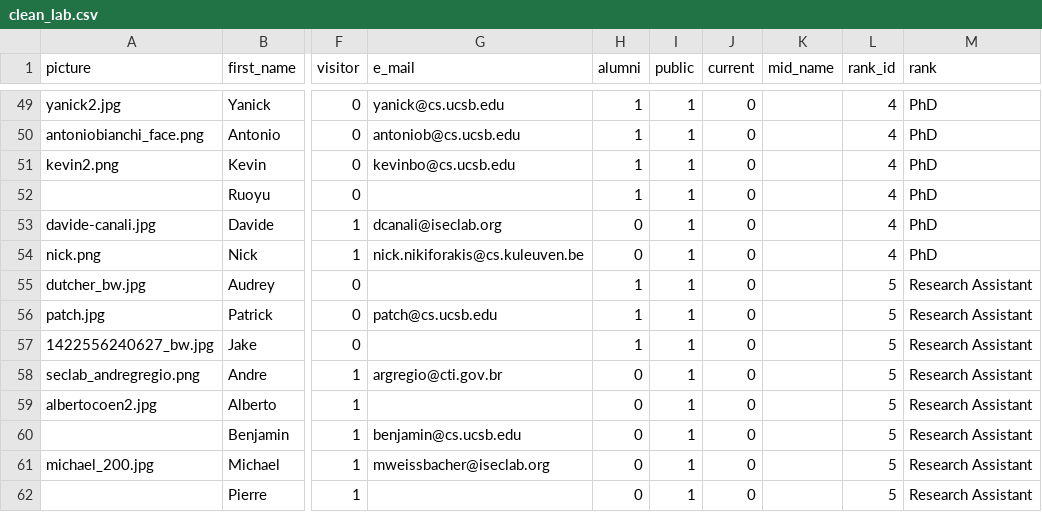
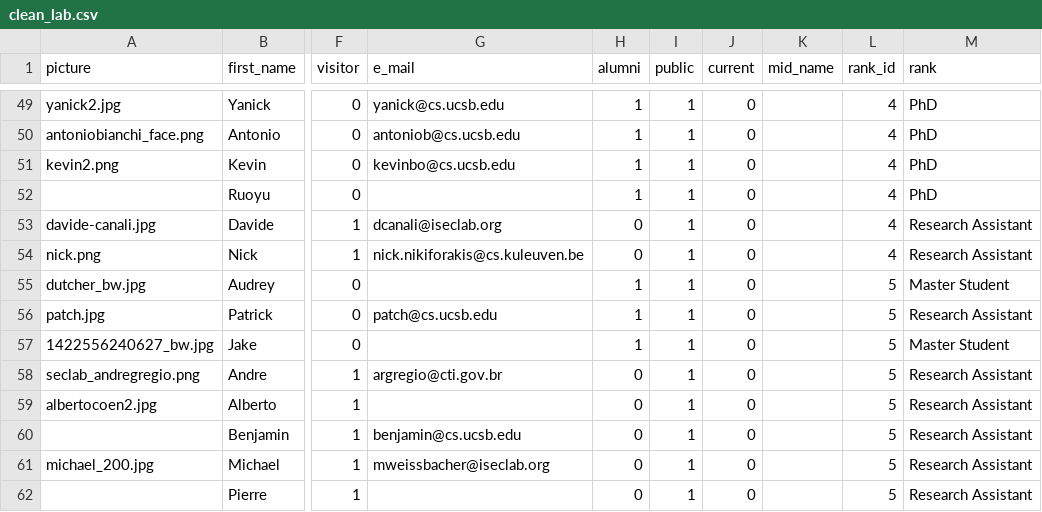
Before and after one commit to Dist-Systems/hugo-test, a CSV file: tools/clean_lab.csv, drawn as a sheet; only a part is shown, gaps mark what is left out; the diff covers the shown part only; the diff names each change by its address in the sheet, - before the commit and + after, or states it on an @@ line.

```diff
--- a/tools/clean_lab.csv
+++ b/tools/clean_lab.csv
-M53:M54 (rank): PhD
+M53:M54 (rank): Research Assistant
-M55 (rank): Research Assistant
+M55 (rank): Master Student
-M57 (rank): Research Assistant
+M57 (rank): Master Student
```
Also changed, not shown: 21 edited cells elsewhere in this file.
